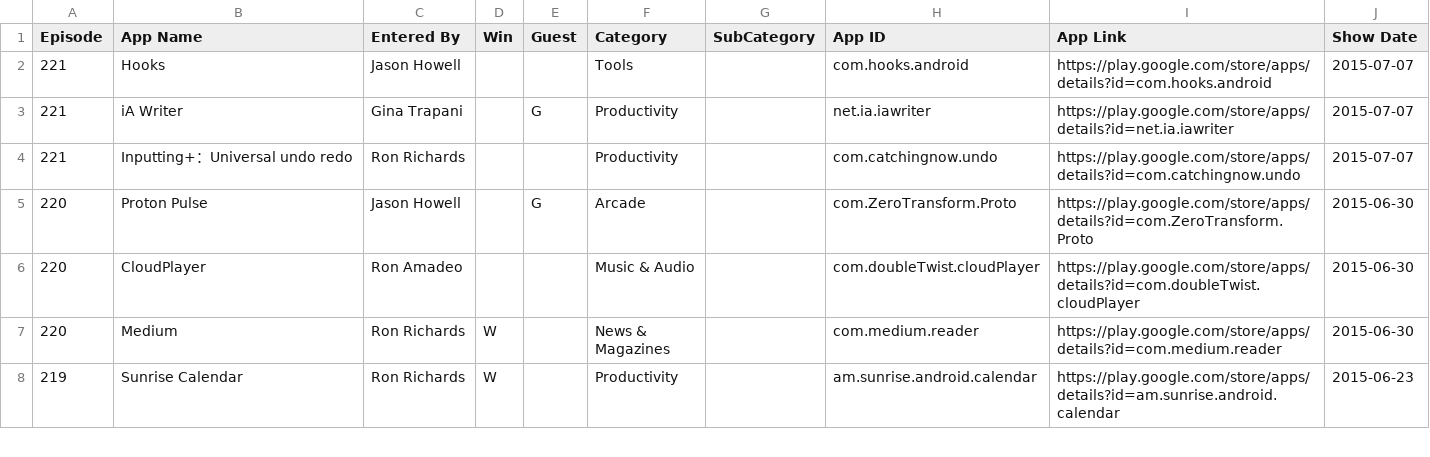
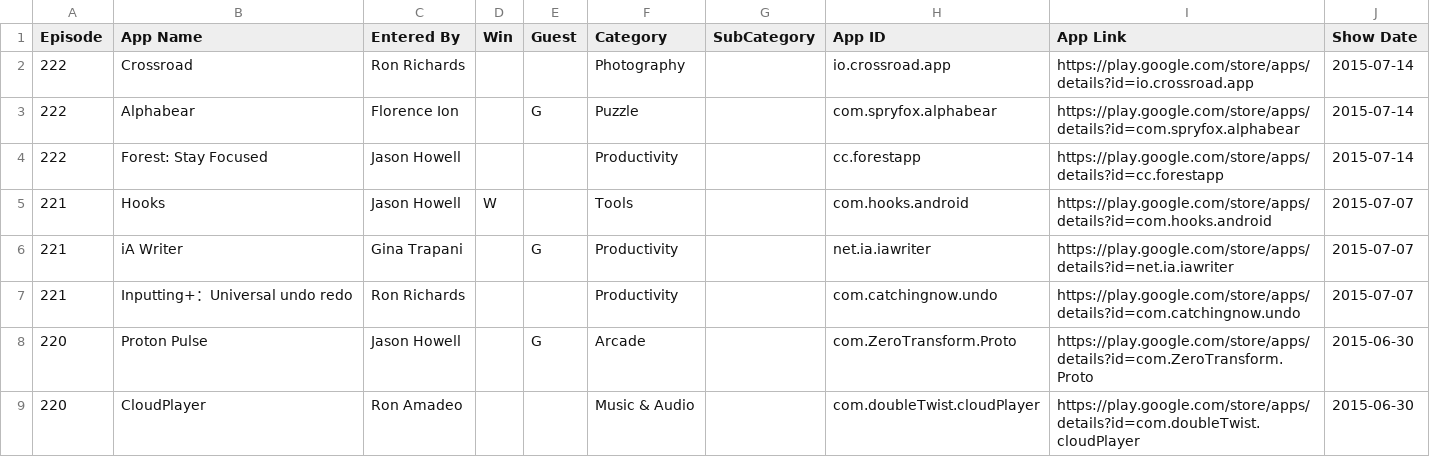
Before and after one commit to deltafactory/twit-aaa-apps, a TSV file: apps.tsv, drawn as a sheet; only a part is shown; the shorter side is filled out with more unchanged rows.

Commit message:
Add 222 episodes, 221 winner.

```diff
--- a/apps.tsv
+++ b/apps.tsv
@@ -1,3 +1,6 @@
 Episode	App Name	Entered By	Win	Guest	Category	SubCategory	App ID	App Link	Show Date
-221	Hooks	Jason Howell			Tools		com.hooks.android	https://play.google.com/store/apps/details?id=com.hooks.android	2015-07-07
+222	Crossroad	Ron Richards			Photography		io.crossroad.app	https://play.google.com/store/apps/details?id=io.crossroad.app	2015-07-14
+222	Alphabear	Florence Ion		G	Puzzle		com.spryfox.alphabear	https://play.google.com/store/apps/details?id=com.spryfox.alphabear	2015-07-14
+222	Forest: Stay Focused	Jason Howell			Productivity		cc.forestapp	https://play.google.com/store/apps/details?id=cc.forestapp	2015-07-14
+221	Hooks	Jason Howell	W		Tools		com.hooks.android	https://play.google.com/store/apps/details?id=com.hooks.android	2015-07-07
 221	iA Writer	Gina Trapani		G	Productivity		net.ia.iawriter	https://play.google.com/store/apps/details?id=net.ia.iawriter	2015-07-07
```
